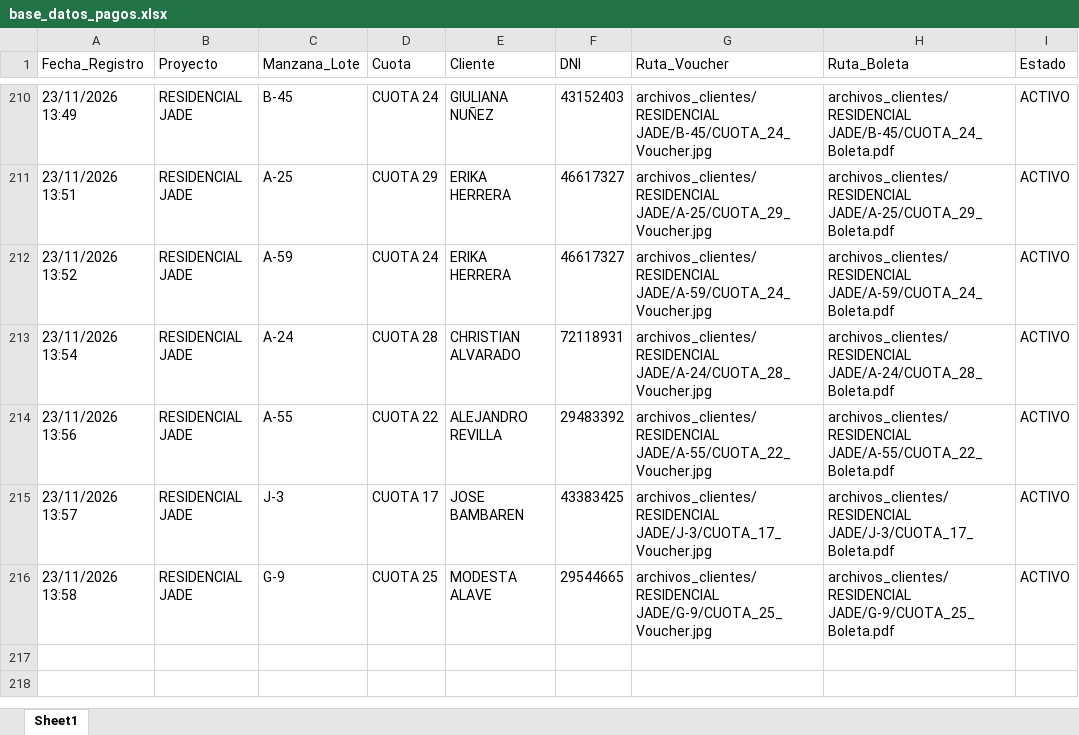
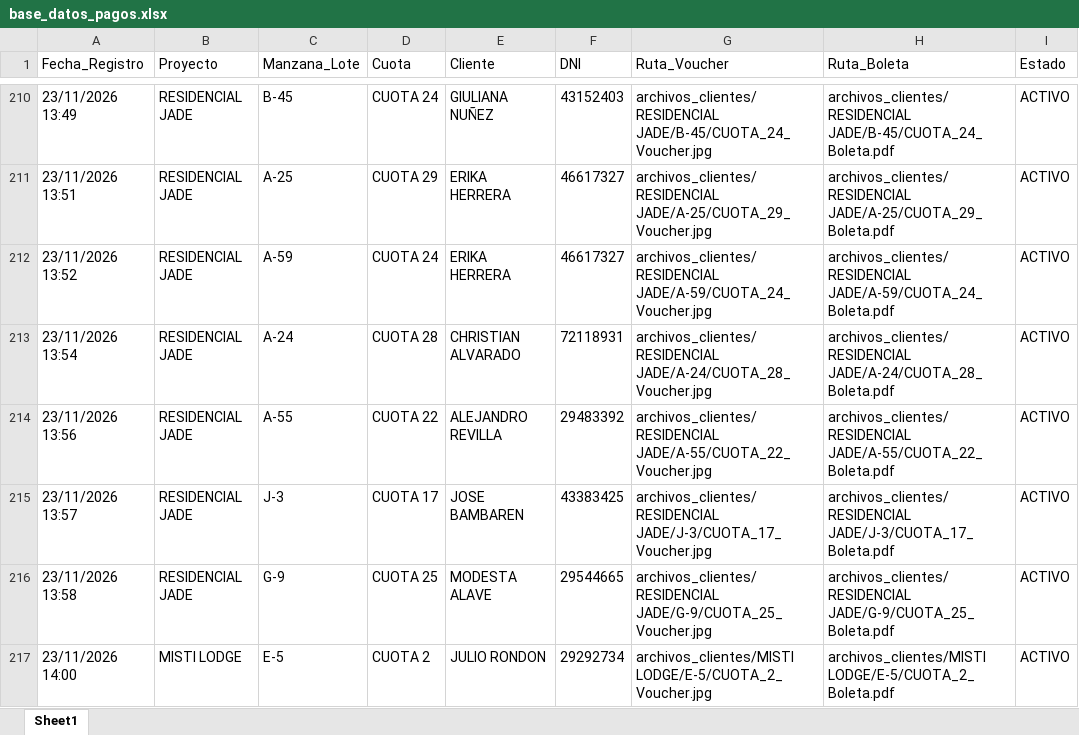
Before and after one commit to bryanflowers10-prog/portal-cobranzas-gr, an Excel workbook: base_datos_pagos.xlsx, sheet Sheet1, drawn as a sheet; only a part is shown, gaps mark what is left out; values as stored, in another font and other column widths than the file's, no borders; the diff names each change by its address in the sheet, - before the commit and + after, or states it on an @@ line.

```diff
--- a/base_datos_pagos.xlsx (sheet Sheet1)
+++ b/base_datos_pagos.xlsx (sheet Sheet1)
+row 217: 23/11/2026 14:00 | MISTI LODGE | E-5 | CUOTA 2 | JULIO RONDON | 29292734 | archivos_clientes/MISTI LODGE/E-5/CUOTA_2_Voucher.jpg | archivos_clientes/MISTI LODGE/E-5/CUOTA_2_Boleta.pdf | ACTIVO
```
Also changed, not shown: 2 other files.
